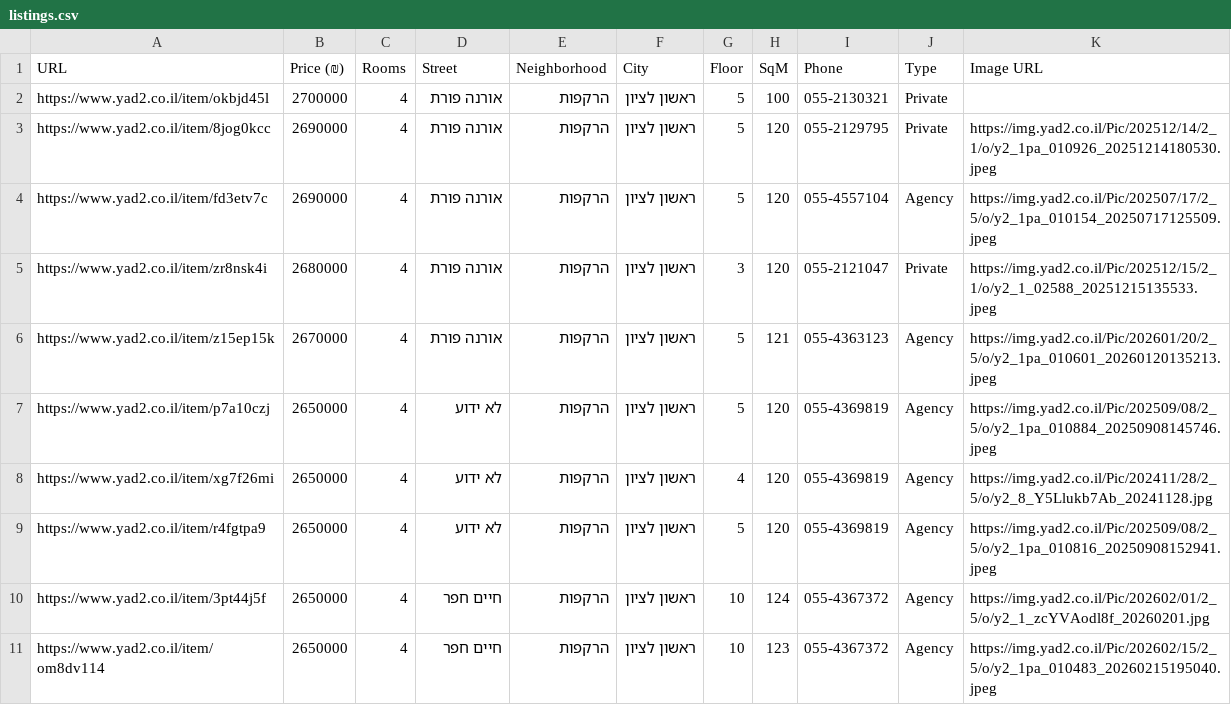
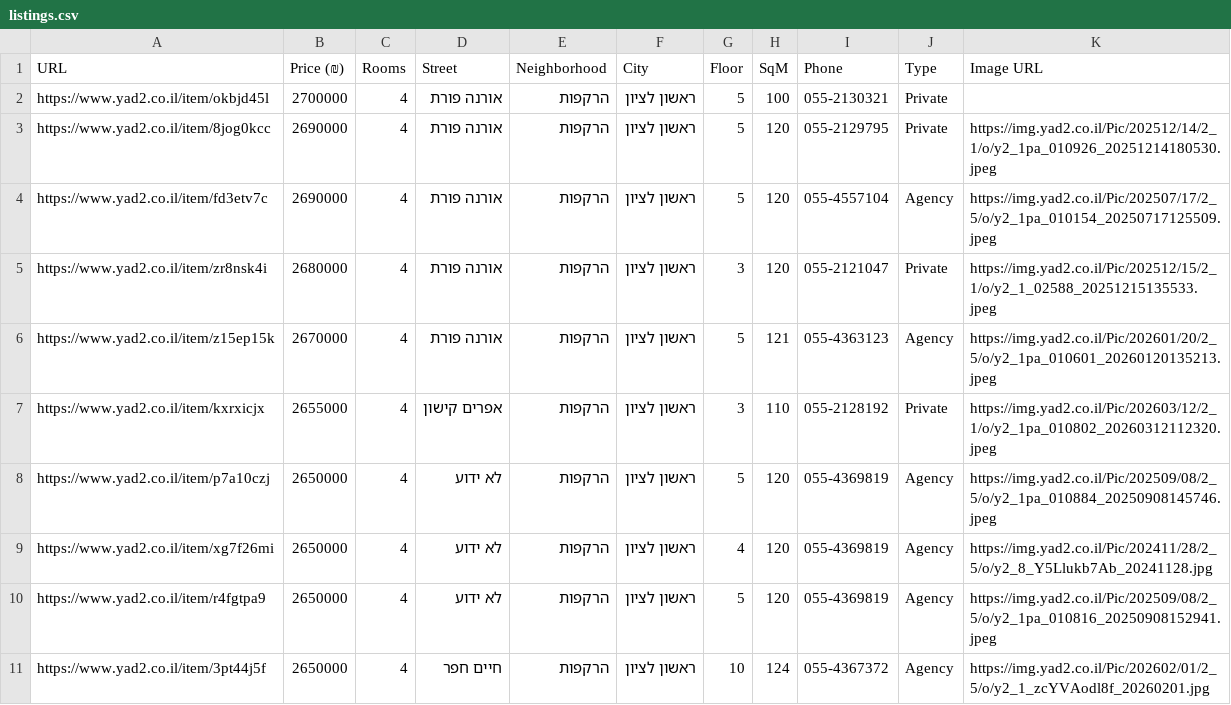
Before and after one commit to ziv9529/real-estate-tracker, a CSV file: listings.csv, drawn as a sheet; only a part is shown; the shorter side is filled out with more unchanged rows; the diff names each change by its address in the sheet, - before the commit and + after, or states it on an @@ line.

```diff
--- a/listings.csv
+++ b/listings.csv
+row 7: https://www.yad2.co.il/item/kxrxicjx | 2655000 | 4 | אפרים קישון | הרקפות | ראשון לציון | 3 | 110 | 055-2128192 | Private | https://img.yad2.co.il/Pic/202603/12/2_1/o/y2_1pa_010802_20260312112320.jpeg
```
Also changed, not shown: 3 other files.
